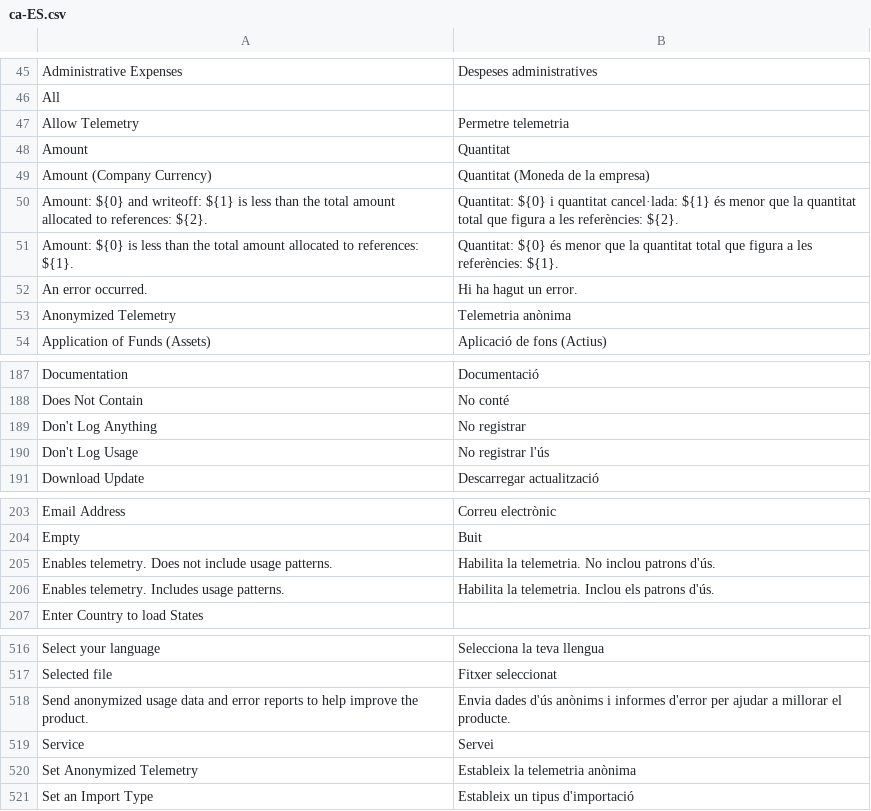
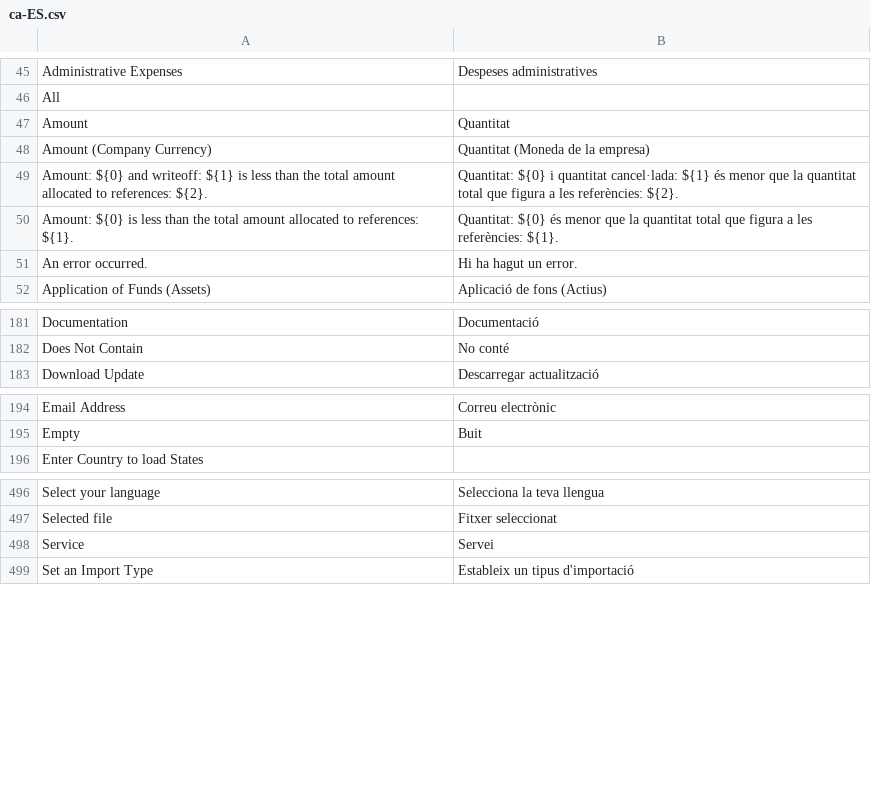
Before and after one commit to asixdev77/Frappe_books, a CSV file: translations/ca-ES.csv, drawn as a sheet; only a part is shown, gaps mark what is left out; removed rows and columns are numbered as before the commit, all else as after; the diff covers the shown part only; the diff names each change by its address in the sheet, - before the commit and + after, or states it on an @@ line.

Commit message:
chore: regenerate translations - remove esp.csv cause es.csv

```diff
--- a/translations/ca-ES.csv
+++ b/translations/ca-ES.csv
-row 47: Allow Telemetry | Permetre telemetria
-row 53: Anonymized Telemetry | Telemetria anònima
-row 189: Don't Log Anything | No registrar
-row 190: Don't Log Usage | No registrar l'ús
-row 205: Enables telemetry. Does not include usage patterns. | Habilita la telemetria. No inclou patrons d'ús.
-row 206: Enables telemetry. Includes usage patterns. | Habilita la telemetria. Inclou els patrons d'ús.
-row 518: Send anonymized usage data and error reports to help improve the product. | Envia dades d'ús anònims i informes d'error per ajudar a millorar el producte.
-row 520: Set Anonymized Telemetry | Estableix la telemetria anònima
```
Also changed, not shown: 1 added row, 16 removed rows and 1 edited cell elsewhere in this file, translations/ar.csv, translations/de.csv, 4 other files.
